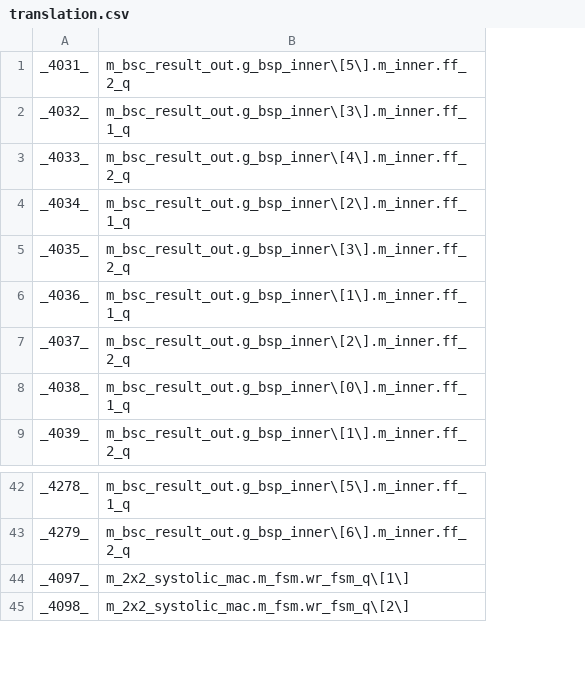
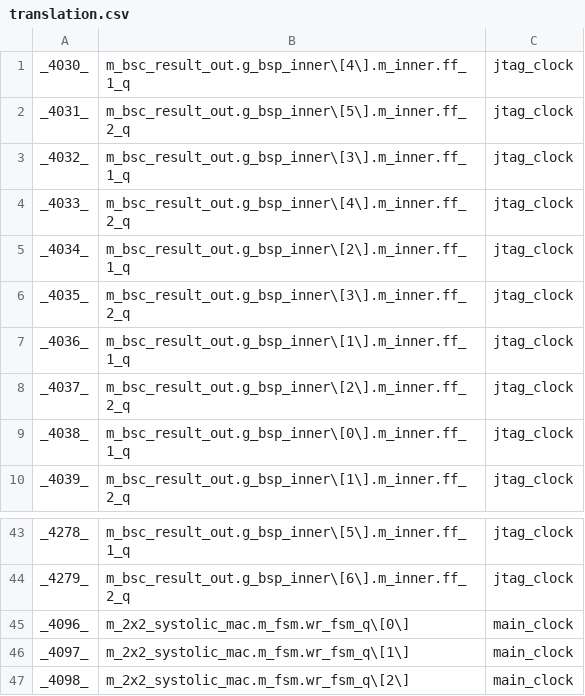
Before and after one commit to Essenceia/DFT_FPGA_Emulation, a CSV file: dft/translation.csv, drawn as a sheet; only a part is shown, gaps mark what is left out; addresses are those after the commit; the diff names each change by its address in the sheet, - before the commit and + after, or states it on an @@ line.

Commit message:
add clocking info to csv, fix missing first instance

```diff
--- a/dft/translation.csv
+++ b/dft/translation.csv
+column C, rows 2-10: all jtag_clock; rows 43-44: jtag_clock | jtag_clock; rows 46-47: main_clock | main_clock
+row 1: _4030_ | m_bsc_result_out.g_bsp_inner\[4\].m_inner.ff_1_q | jtag_clock
+row 45: _4096_ | m_2x2_systolic_mac.m_fsm.wr_fsm_q\[0\] | main_clock
```
Also changed, not shown: 1 other file.
